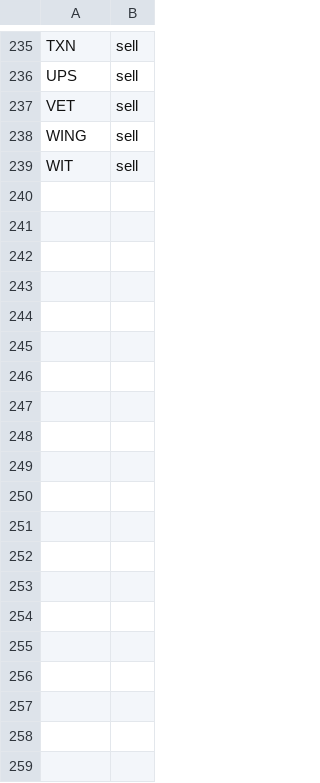
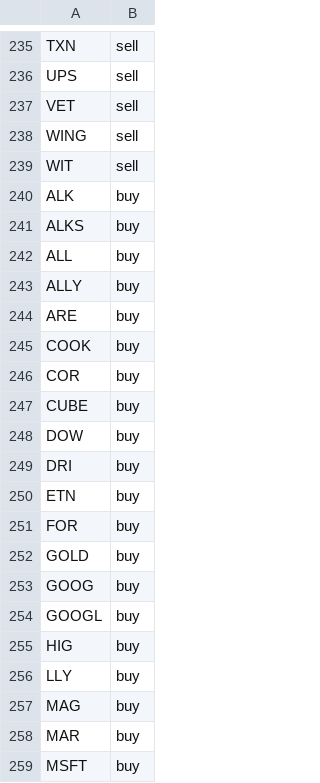
Before and after one commit to jolie-mcdonnell/llm_trader, a CSV file: data/trades_morning.csv, drawn as a sheet; only a part is shown, gaps mark what is left out; the diff covers the shown part only; the diff names each change by its address in the sheet, - before the commit and + after, or states it on an @@ line.

```diff
--- a/data/trades_morning.csv
+++ b/data/trades_morning.csv
+row 240: ALK | buy
+row 241: ALKS | buy
+row 242: ALL | buy
+row 243: ALLY | buy
+row 244: ARE | buy
+row 245: COOK | buy
+row 246: COR | buy
+row 247: CUBE | buy
+row 248: DOW | buy
+row 249: DRI | buy
+row 250: ETN | buy
+row 251: FOR | buy
+row 252: GOLD | buy
+row 253: GOOG | buy
+row 254: GOOGL | buy
+row 255: HIG | buy
+row 256: LLY | buy
+row 257: MAG | buy
+row 258: MAR | buy
+row 259: MSFT | buy
```
Also changed, not shown: 18 added rows elsewhere in this file.
